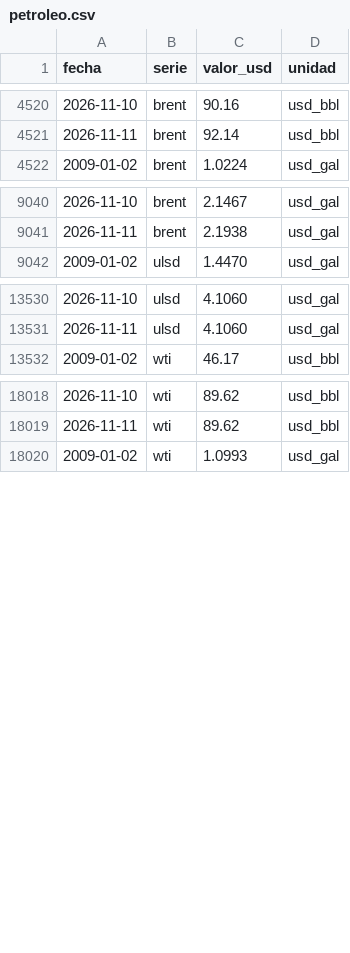
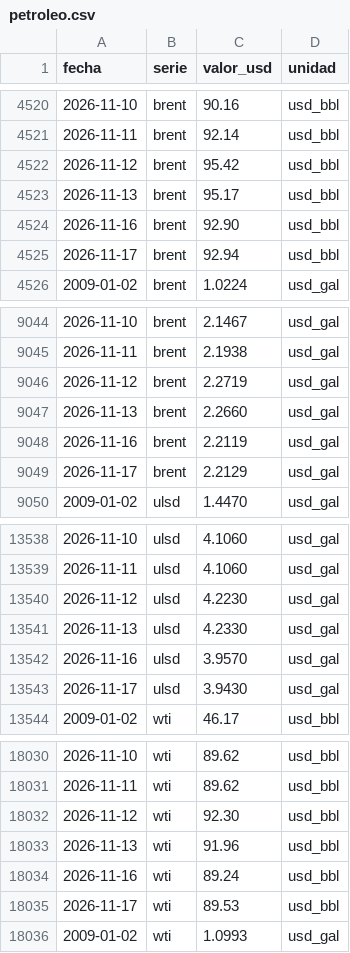
Before and after one commit to alanhlopez/petropar-tracker, a CSV file: data/petroleo.csv, drawn as a sheet; only a part is shown, gaps mark what is left out; the diff covers the shown part only.

```diff
--- a/data/petroleo.csv
+++ b/data/petroleo.csv
@@ -4521,2 +4521,6 @@ fecha,serie,valor_usd,unidad
 2026-11-11,brent,92.14,usd_bbl
+2026-11-12,brent,95.42,usd_bbl
+2026-11-13,brent,95.17,usd_bbl
+2026-11-16,brent,92.90,usd_bbl
+2026-11-17,brent,92.94,usd_bbl
 2009-01-02,brent,1.0224,usd_gal
@@ -9041,2 +9045,6 @@ fecha,serie,valor_usd,unidad
 2026-11-11,brent,2.1938,usd_gal
+2026-11-12,brent,2.2719,usd_gal
+2026-11-13,brent,2.2660,usd_gal
+2026-11-16,brent,2.2119,usd_gal
+2026-11-17,brent,2.2129,usd_gal
 2009-01-02,ulsd,1.4470,usd_gal
@@ -13531,2 +13539,6 @@ fecha,serie,valor_usd,unidad
 2026-11-11,ulsd,4.1060,usd_gal
+2026-11-12,ulsd,4.2230,usd_gal
+2026-11-13,ulsd,4.2330,usd_gal
+2026-11-16,ulsd,3.9570,usd_gal
+2026-11-17,ulsd,3.9430,usd_gal
 2009-01-02,wti,46.17,usd_bbl
@@ -18019,2 +18031,6 @@ fecha,serie,valor_usd,unidad
 2026-11-11,wti,89.62,usd_bbl
+2026-11-12,wti,92.30,usd_bbl
+2026-11-13,wti,91.96,usd_bbl
+2026-11-16,wti,89.24,usd_bbl
+2026-11-17,wti,89.53,usd_bbl
 2009-01-02,wti,1.0993,usd_gal
```
Also changed, not shown: 4 added rows elsewhere in this file, data/tipo_cambio.csv, 1 other file.
